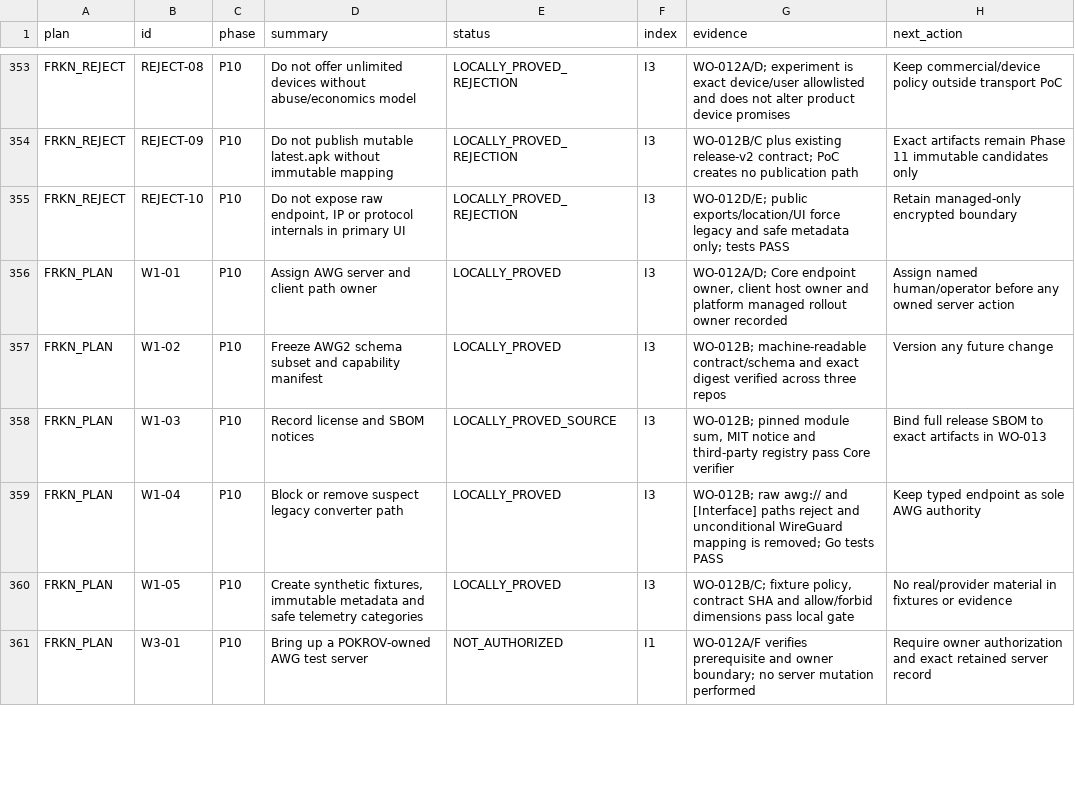
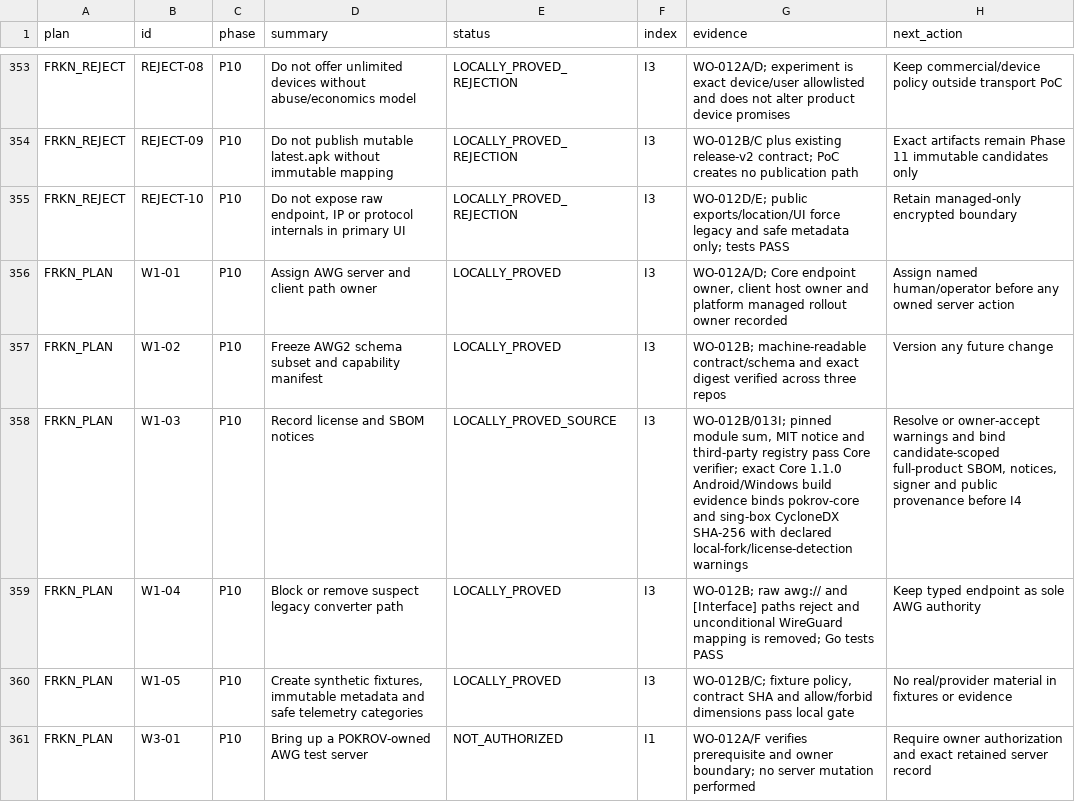
Before and after one commit to Kiwunaka/portal, a CSV file: docs/developer/work-orders/2026-08-21--release-1.2.0-megaplan/EXECUTION-LEDGER.csv, drawn as a sheet; only a part is shown, gaps mark what is left out; the diff covers the shown part only.

Commit message:
docs: record Core 1.1.0 artifact binding

```diff
--- a/docs/developer/work-orders/2026-08-21--release-1.2.0-megaplan/EXECUTION-LEDGER.csv
+++ b/docs/developer/work-orders/2026-08-21--release-1.2.0-megaplan/EXECUTION-LEDGER.csv
@@ -357,3 +357,3 @@
 "FRKN_PLAN","W1-02","P10","Freeze AWG2 schema subset and capability manifest","LOCALLY_PROVED","I3","WO-012B; machine-readable contract/schema and exact digest verified across three repos","Version any future change"
-"FRKN_PLAN","W1-03","P10","Record license and SBOM notices","LOCALLY_PROVED_SOURCE","I3","WO-012B; pinned module sum, MIT notice and third-party registry pass Core verifier","Bind full release SBOM to exact artifacts in WO-013"
+"FRKN_PLAN","W1-03","P10","Record license and SBOM notices","LOCALLY_PROVED_SOURCE","I3","WO-012B/013I; pinned module sum, MIT notice and third-party registry pass Core verifier; exact Core 1.1.0 Android/Windows build evidence binds pokrov-core and sing-box CycloneDX SHA-256 with declared local-fork/license-detection warnings","Resolve or owner-accept warnings and bind candidate-scoped full-product SBOM, notices, signer and public provenance before I4"
 "FRKN_PLAN","W1-04","P10","Block or remove suspect legacy converter path","LOCALLY_PROVED","I3","WO-012B; raw awg:// and [Interface] paths reject and unconditional WireGuard mapping is removed; Go tests PASS","Keep typed endpoint as sole AWG authority"
```
Also changed, not shown: 20 edited cells elsewhere in this file, 7 other files.
